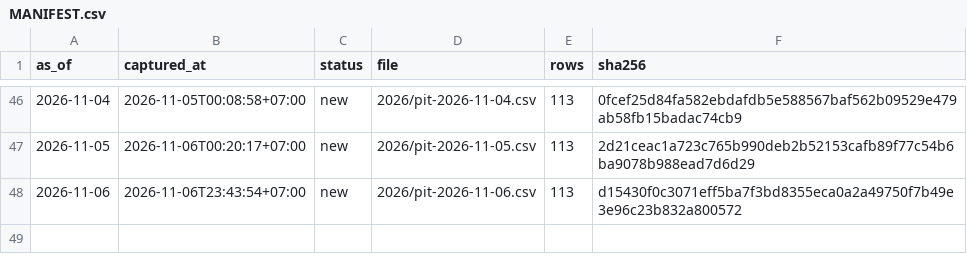
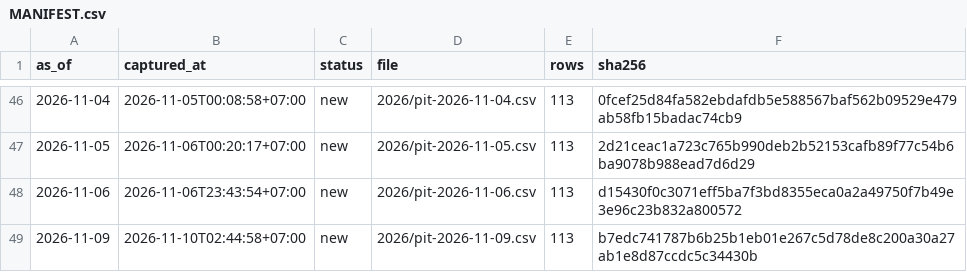
Before and after one commit to PTHAICAP/pthai-pit, a CSV file: pit/MANIFEST.csv, drawn as a sheet; only a part is shown, gaps mark what is left out.

```diff
--- a/pit/MANIFEST.csv
+++ b/pit/MANIFEST.csv
@@ -48 +48,2 @@ as_of,captured_at,status,file,rows,sha256
 2026-11-06,2026-11-06T23:43:54+07:00,new,2026/pit-2026-11-06.csv,113,d15430f0c3071eff5ba7f3bd8355eca0a2a49750f7b49e3e96c23b832a800572
+2026-11-09,2026-11-10T02:44:58+07:00,new,2026/pit-2026-11-09.csv,113,b7edc741787b6b25b1eb01e267c5d78de8c200a30a27ab1e8d87ccdc5c34430b
```
Also changed, not shown: pit/market/2026.csv, 6 other files.
